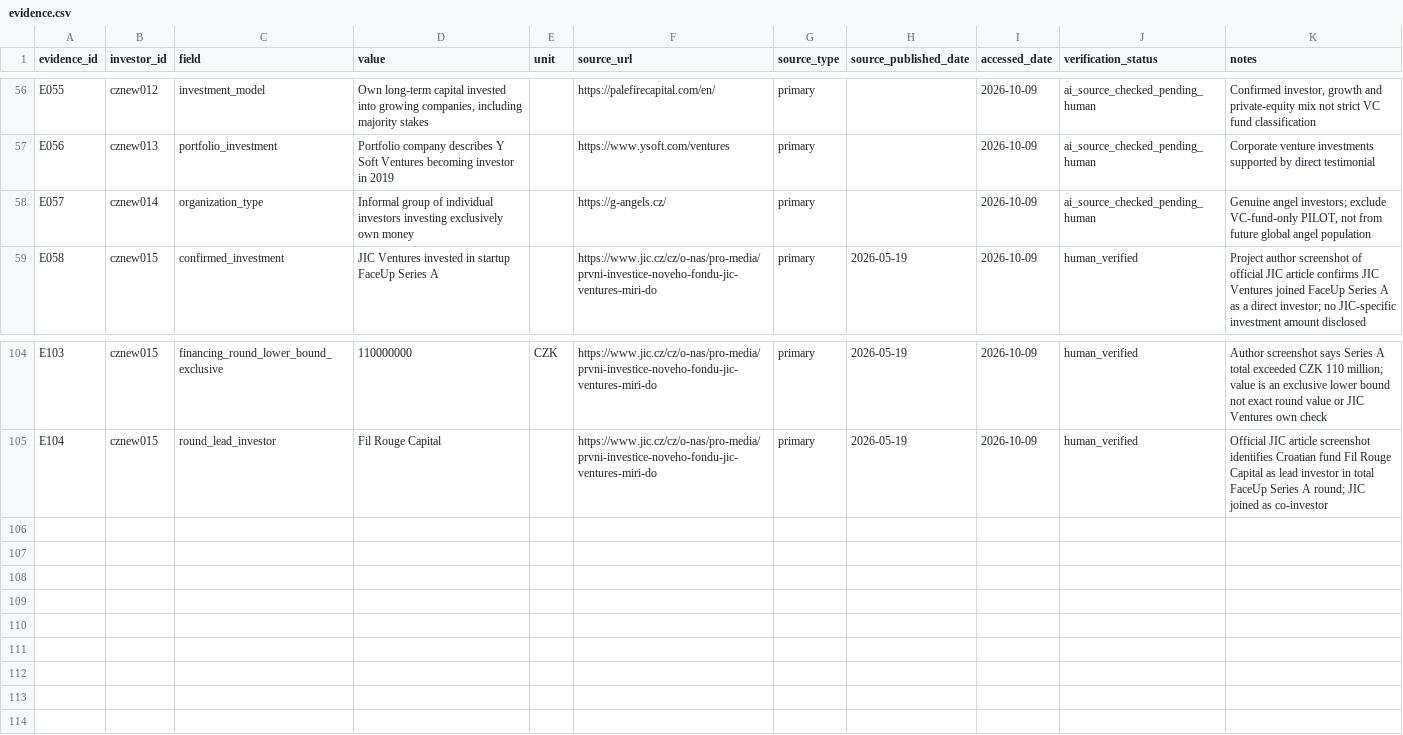
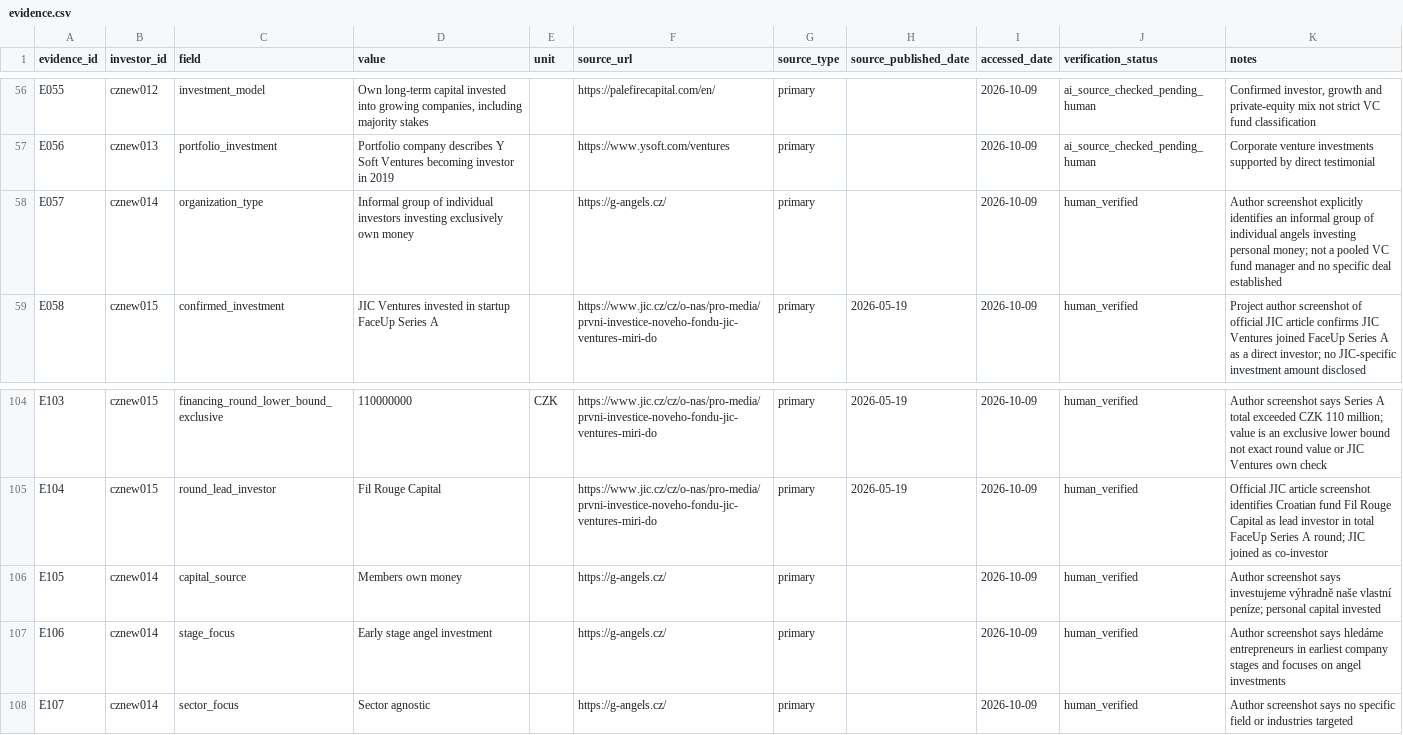
Before and after one commit to Raknogun/InvestorVerify, a CSV file: data/evidence.csv, drawn as a sheet; only a part is shown, gaps mark what is left out.

Commit message:
Audit Garage Angels as angel group outside narrow VC pilot

```diff
--- a/data/evidence.csv
+++ b/data/evidence.csv
@@ -57,3 +57,3 @@ E055,cznew012,investment_model,"Own long-term capital invested into growing comp
 E056,cznew013,portfolio_investment,Portfolio company describes Y Soft Ventures becoming investor in 2019,,https://www.ysoft.com/ventures,primary,,2026-10-09,ai_source_checked_pending_human,Corporate venture investments supported by direct testimonial
-E057,cznew014,organization_type,Informal group of individual investors investing exclusively own money,,https://g-angels.cz/,primary,,2026-10-09,ai_source_checked_pending_human,"Genuine angel investors; exclude VC-fund-only PILOT, not from future global angel population"
+E057,cznew014,organization_type,Informal group of individual investors investing exclusively own money,,https://g-angels.cz/,primary,,2026-10-09,human_verified,Author screenshot explicitly identifies an informal group of individual angels investing personal money; not a pooled VC fund manager and no specific deal established
 E058,cznew015,confirmed_investment,JIC Ventures invested in startup FaceUp Series A,,https://www.jic.cz/cz/o-nas/pro-media/prvni-investice-noveho-fondu-jic-ventures-miri-do,primary,2026-05-19,2026-10-09,human_verified,Project author screenshot of official JIC article confirms JIC Ventures joined FaceUp Series A as a direct investor; no JIC-specific investment amount disclosed
@@ -105 +105,4 @@ E103,cznew015,financing_round_lower_bound_exclusive,110000000,CZK,https://www.ji
 E104,cznew015,round_lead_investor,Fil Rouge Capital,,https://www.jic.cz/cz/o-nas/pro-media/prvni-investice-noveho-fondu-jic-ventures-miri-do,primary,2026-05-19,2026-10-09,human_verified,Official JIC article screenshot identifies Croatian fund Fil Rouge Capital as lead investor in total FaceUp Series A round; JIC joined as co-investor
+E105,cznew014,capital_source,Members own money,,https://g-angels.cz/,primary,,2026-10-09,human_verified,Author screenshot says investujeme výhradně naše vlastní peníze; personal capital invested
+E106,cznew014,stage_focus,Early stage angel investment,,https://g-angels.cz/,primary,,2026-10-09,human_verified,Author screenshot says hledáme entrepreneurs in earliest company stages and focuses on angel investments
+E107,cznew014,sector_focus,Sector agnostic,,https://g-angels.cz/,primary,,2026-10-09,human_verified,Author screenshot says no specific field or industries targeted
```
Also changed, not shown: data/ai_predictions.csv, data/manual_audit.csv, 1 other file.
